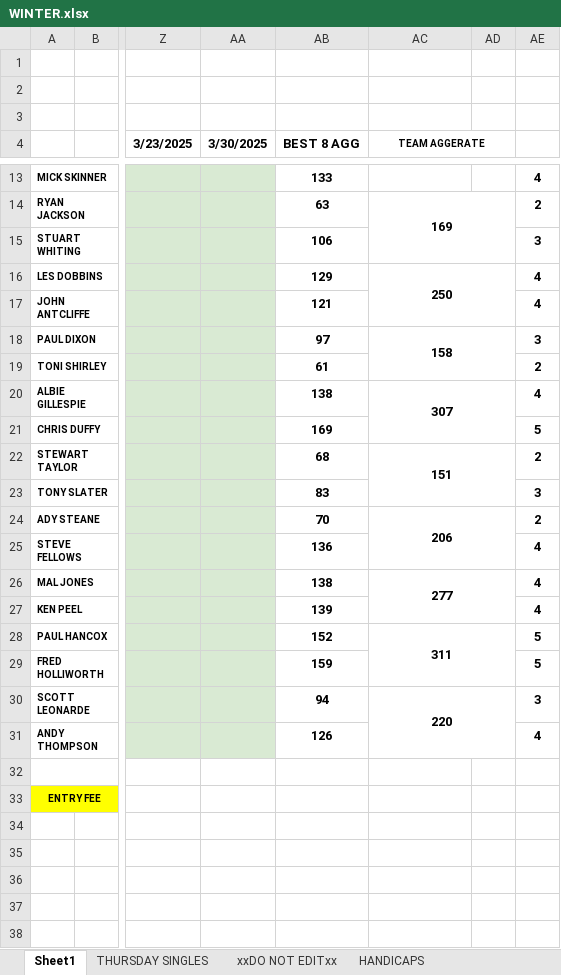
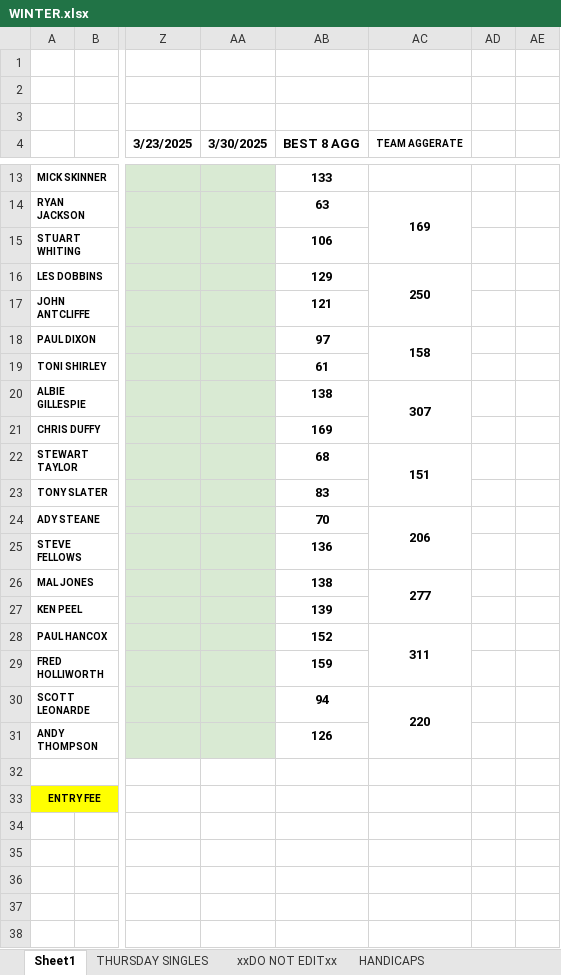
Before and after one commit to stateside2/golf-comp, an Excel workbook: data/WINTER.xlsx, sheet Sheet1, drawn as a sheet; only a part is shown, gaps mark what is left out; values as stored, in another font and other column widths than the file's, no borders; charts and pictures not drawn; the diff covers the shown part only; the diff names each change by its address in the sheet, - before the commit and + after, or states it on an @@ line.

```diff
--- a/data/WINTER.xlsx (sheet Sheet1)
+++ b/data/WINTER.xlsx (sheet Sheet1)
-AC4:AD10 merged
+AC4:AC10 merged
-AE13: 4
+AE13: (empty)
-AC14:AD15 merged
+AC14:AC15 merged
-AE14: 2
+AE14: (empty)
-AE15: 3
+AE15: (empty)
-AC16:AD17 merged
+AC16:AC17 merged
-AE16:AE17: 4
+AE16:AE17: (empty)
-AC18:AD19 merged
+AC18:AC19 merged
-AE18: 3
+AE18: (empty)
-AE19: 2
+AE19: (empty)
-AC20:AD21 merged
+AC20:AC21 merged
-AE20: 4
+AE20: (empty)
-AE21: 5
+AE21: (empty)
-AC22:AD23 merged
+AC22:AC23 merged
-AE22: 2
+AE22: (empty)
-AE23: 3
+AE23: (empty)
-AC24:AD25 merged
+AC24:AC25 merged
-AE24: 2
+AE24: (empty)
-AE25:AE27: 4
+AE25:AE27: (empty)
-AC26:AD27 merged
+AC26:AC27 merged
-AC28:AD29 merged
+AC28:AC29 merged
-AE28:AE29: 5
+AE28:AE29: (empty)
-AC30:AD31 merged
+AC30:AC31 merged
-AE30: 3
+AE30: (empty)
-AE31: 4
+AE31: (empty)
```
Also changed, not shown: 2 edited cells and merged cells elsewhere in this sheet, sheet HANDICAPS, sheet THURSDAY SINGLES, sheet xxDO NOT EDITxx, 2 other files.
